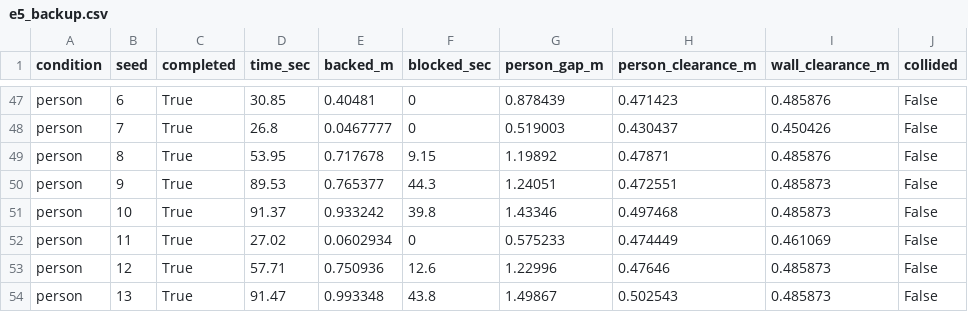
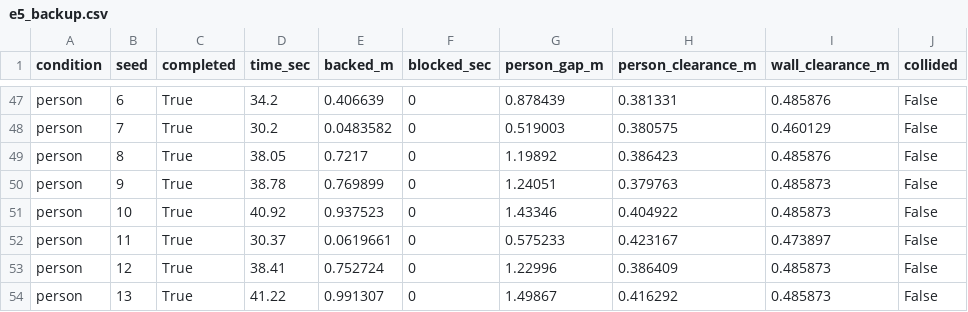
Before and after one commit to DarmawanRobotics/Dharma, a CSV file: experiments/results/e5_backup.csv, drawn as a sheet; only a part is shown, gaps mark what is left out; the diff covers the shown part only; the diff names each change by its address in the sheet, - before the commit and + after, or states it on an @@ line.

```diff
--- a/experiments/results/e5_backup.csv
+++ b/experiments/results/e5_backup.csv
-D47 (time_sec): 30.85
+D47 (time_sec): 34.2
-E47 (backed_m): 0.40481
+E47 (backed_m): 0.406639
-H47 (person_clearance_m): 0.471423
+H47 (person_clearance_m): 0.381331
-D48 (time_sec): 26.8
+D48 (time_sec): 30.2
-E48 (backed_m): 0.0467777
+E48 (backed_m): 0.0483582
-H48 (person_clearance_m): 0.430437
+H48 (person_clearance_m): 0.380575
-I48 (wall_clearance_m): 0.450426
+I48 (wall_clearance_m): 0.460129
-D49 (time_sec): 53.95
+D49 (time_sec): 38.05
-E49 (backed_m): 0.717678
+E49 (backed_m): 0.7217
-F49 (blocked_sec): 9.15
+F49 (blocked_sec): 0
-H49 (person_clearance_m): 0.47871
+H49 (person_clearance_m): 0.386423
-D50 (time_sec): 89.53
+D50 (time_sec): 38.78
-E50 (backed_m): 0.765377
+E50 (backed_m): 0.769899
-F50 (blocked_sec): 44.3
+F50 (blocked_sec): 0
-H50 (person_clearance_m): 0.472551
+H50 (person_clearance_m): 0.379763
-D51 (time_sec): 91.37
+D51 (time_sec): 40.92
-E51 (backed_m): 0.933242
+E51 (backed_m): 0.937523
-F51 (blocked_sec): 39.8
+F51 (blocked_sec): 0
-H51 (person_clearance_m): 0.497468
+H51 (person_clearance_m): 0.404922
-D52 (time_sec): 27.02
+D52 (time_sec): 30.37
-E52 (backed_m): 0.0602934
+E52 (backed_m): 0.0619661
-H52 (person_clearance_m): 0.474449
+H52 (person_clearance_m): 0.423167
-I52 (wall_clearance_m): 0.461069
+I52 (wall_clearance_m): 0.473897
-D53 (time_sec): 57.71
+D53 (time_sec): 38.41
-E53 (backed_m): 0.750936
+E53 (backed_m): 0.752724
-F53 (blocked_sec): 12.6
+F53 (blocked_sec): 0
-H53 (person_clearance_m): 0.47646
+H53 (person_clearance_m): 0.386409
-D54 (time_sec): 91.47
+D54 (time_sec): 41.22
-E54 (backed_m): 0.993348
+E54 (backed_m): 0.991307
-F54 (blocked_sec): 43.8
+F54 (blocked_sec): 0
-H54 (person_clearance_m): 0.502543
+H54 (person_clearance_m): 0.416292
```
Also changed, not shown: 102 edited cells elsewhere in this file, experiments/results/e3_errors_seed1.csv, experiments/results/e3_localization.csv, 6 other files.
